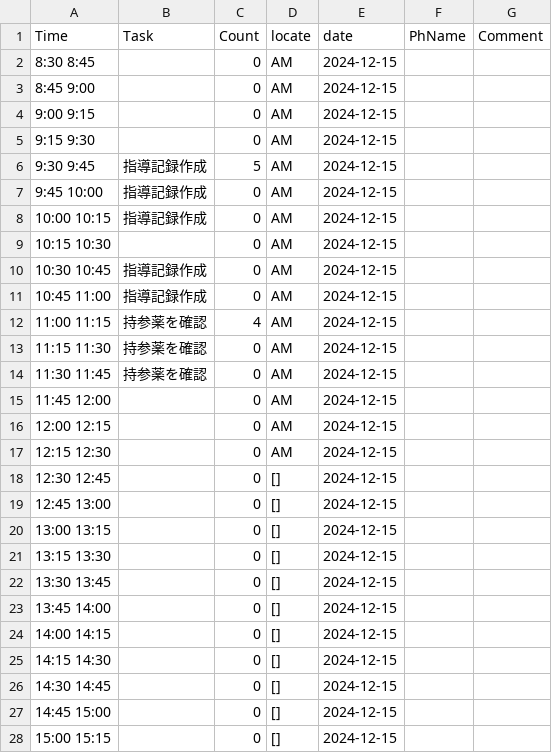
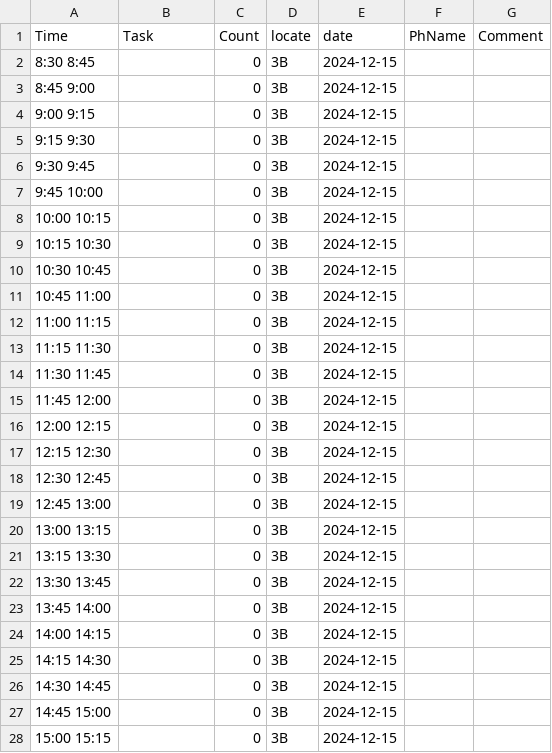
Before and after one commit to aharu6/daily-report, a CSV file: app/2024-12-15.csv, drawn as a sheet; only a part is shown; the diff covers the shown part only.

Commit message:
CSVファイルの更新

```diff
--- a/app/2024-12-15.csv
+++ b/app/2024-12-15.csv
@@ -1,28 +1,28 @@
 Time,Task,Count,locate,date,PhName,Comment
-8:30 8:45,,0,AM,2024-12-15,,
-8:45 9:00,,0,AM,2024-12-15,,
-9:00 9:15,,0,AM,2024-12-15,,
-9:15 9:30,,0,AM,2024-12-15,,
-9:30 9:45,指導記録作成,5,AM,2024-12-15,,
-9:45 10:00,指導記録作成,0,AM,2024-12-15,,
-10:00 10:15,指導記録作成,0,AM,2024-12-15,,
-10:15 10:30,,0,AM,2024-12-15,,
-10:30 10:45,指導記録作成,0,AM,2024-12-15,,
-10:45 11:00,指導記録作成,0,AM,2024-12-15,,
-11:00 11:15,持参薬を確認,4,AM,2024-12-15,,
-11:15 11:30,持参薬を確認,0,AM,2024-12-15,,
-11:30 11:45,持参薬を確認,0,AM,2024-12-15,,
-11:45 12:00,,0,AM,2024-12-15,,
-12:00 12:15,,0,AM,2024-12-15,,
-12:15 12:30,,0,AM,2024-12-15,,
-12:30 12:45,,0,[],2024-12-15,,
-12:45 13:00,,0,[],2024-12-15,,
-13:00 13:15,,0,[],2024-12-15,,
-13:15 13:30,,0,[],2024-12-15,,
-13:30 13:45,,0,[],2024-12-15,,
-13:45 14:00,,0,[],2024-12-15,,
-14:00 14:15,,0,[],2024-12-15,,
-14:15 14:30,,0,[],2024-12-15,,
-14:30 14:45,,0,[],2024-12-15,,
-14:45 15:00,,0,[],2024-12-15,,
-15:00 15:15,,0,[],2024-12-15,,
+8:30 8:45,,0,3B,2024-12-15,,
+8:45 9:00,,0,3B,2024-12-15,,
+9:00 9:15,,0,3B,2024-12-15,,
+9:15 9:30,,0,3B,2024-12-15,,
+9:30 9:45,,0,3B,2024-12-15,,
+9:45 10:00,,0,3B,2024-12-15,,
+10:00 10:15,,0,3B,2024-12-15,,
+10:15 10:30,,0,3B,2024-12-15,,
+10:30 10:45,,0,3B,2024-12-15,,
+10:45 11:00,,0,3B,2024-12-15,,
+11:00 11:15,,0,3B,2024-12-15,,
+11:15 11:30,,0,3B,2024-12-15,,
+11:30 11:45,,0,3B,2024-12-15,,
+11:45 12:00,,0,3B,2024-12-15,,
+12:00 12:15,,0,3B,2024-12-15,,
+12:15 12:30,,0,3B,2024-12-15,,
+12:30 12:45,,0,3B,2024-12-15,,
+12:45 13:00,,0,3B,2024-12-15,,
+13:00 13:15,,0,3B,2024-12-15,,
+13:15 13:30,,0,3B,2024-12-15,,
+13:30 13:45,,0,3B,2024-12-15,,
+13:45 14:00,,0,3B,2024-12-15,,
+14:00 14:15,,0,3B,2024-12-15,,
+14:15 14:30,,0,3B,2024-12-15,,
+14:30 14:45,,0,3B,2024-12-15,,
+14:45 15:00,,0,3B,2024-12-15,,
+15:00 15:15,,0,3B,2024-12-15,,
```
Also changed, not shown: 29 edited cells elsewhere in this file.
